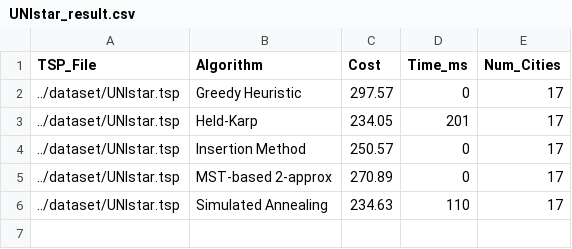
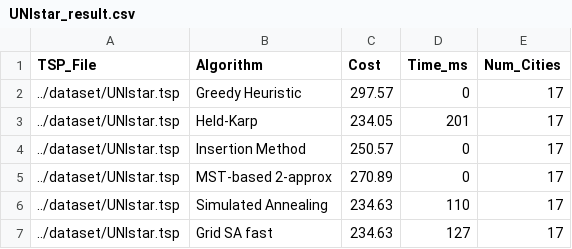
Before and after one commit to coding-Hwang/TSPalgorithm, a CSV file: result/UNIstar_result.csv, drawn as a sheet; the diff names each change by its address in the sheet, - before the commit and + after, or states it on an @@ line.

```diff
--- a/result/UNIstar_result.csv
+++ b/result/UNIstar_result.csv
+row 7: ../dataset/UNIstar.tsp | Grid SA fast | 234.63 | 127 | 17
```
Also changed, not shown: result/a280_result.csv, result/kz9976_result.csv, 10 other files.
